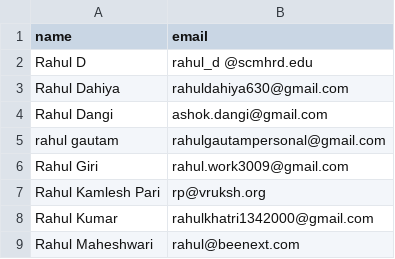
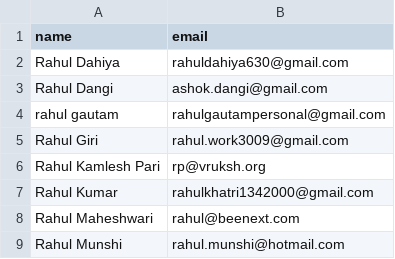
Before and after one commit to manangoyal21/CA_Certi, a CSV file: CA Milers - Certificate Database 2020-21 (2).csv, drawn as a sheet; only a part is shown; the shorter side is filled out with more unchanged rows.

Commit message:
Update CA Milers - Certificate Database 2020-21 (2).csv

```diff
--- a/CA Milers - Certificate Database 2020-21 (2).csv
+++ b/CA Milers - Certificate Database 2020-21 (2).csv
@@ -1,3 +1,2 @@
 name,email
-Rahul D,rahul_d @scmhrd.edu
 Rahul Dahiya,rahuldahiya630@gmail.com
```
